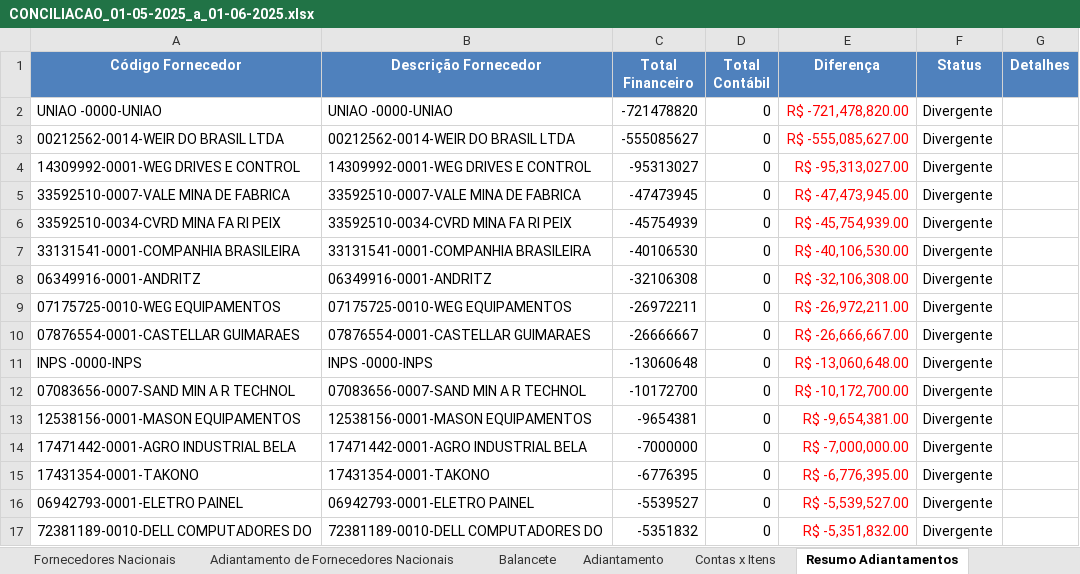
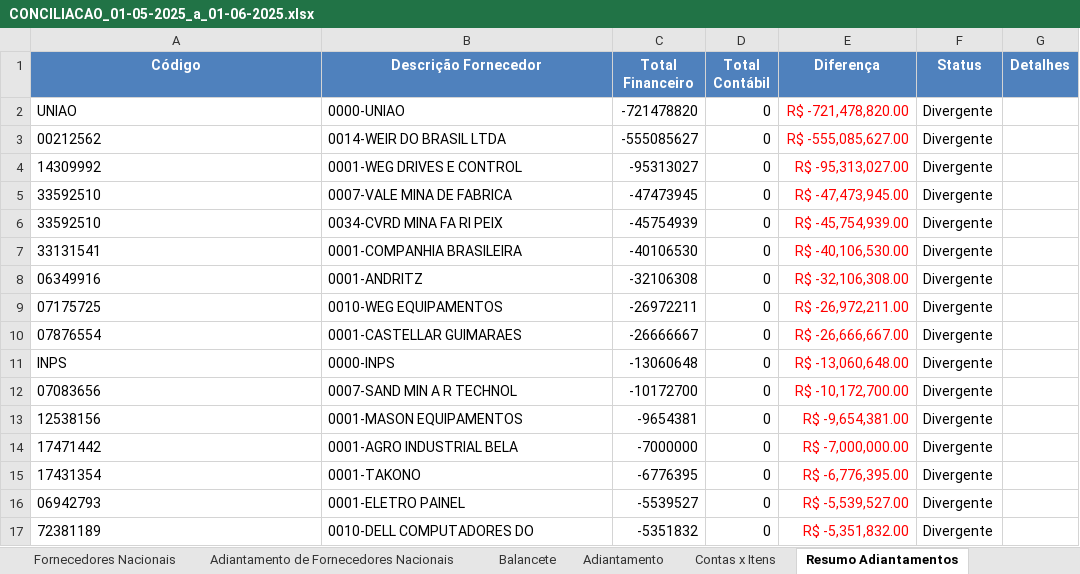
Before and after one commit to AndreDclick/itaminas-conciliacao-fornecedores, an Excel workbook: results/CONCILIACAO_01-05-2025_a_01-06-2025.xlsx, sheet Resumo Adiantamentos, drawn as a sheet; only a part is shown; values as stored, in another font and other column widths than the file's, no borders; the diff covers the shown part only; the diff names each change by its address in the sheet, - before the commit and + after, or states it on an @@ line.

Commit message:
separa codigo de descrição

```diff
--- a/results/CONCILIACAO_01-05-2025_a_01-06-2025.xlsx (sheet Resumo Adiantamentos)
+++ b/results/CONCILIACAO_01-05-2025_a_01-06-2025.xlsx (sheet Resumo Adiantamentos)
-A1: Código Fornecedor
+A1: Código
-A2 (Código): UNIAO -0000-UNIAO
+A2 (Código): UNIAO
-B2 (Descrição Fornecedor): UNIAO -0000-UNIAO
+B2 (Descrição Fornecedor): 0000-UNIAO
-A3 (Código): 00212562-0014-WEIR DO BRASIL LTDA
+A3 (Código): 00212562
-B3 (Descrição Fornecedor): 00212562-0014-WEIR DO BRASIL LTDA
+B3 (Descrição Fornecedor): 0014-WEIR DO BRASIL LTDA
-A4 (Código): 14309992-0001-WEG DRIVES E CONTROL
+A4 (Código): 14309992
-B4 (Descrição Fornecedor): 14309992-0001-WEG DRIVES E CONTROL
+B4 (Descrição Fornecedor): 0001-WEG DRIVES E CONTROL
-A5 (Código): 33592510-0007-VALE MINA DE FABRICA
+A5 (Código): 33592510
-B5 (Descrição Fornecedor): 33592510-0007-VALE MINA DE FABRICA
+B5 (Descrição Fornecedor): 0007-VALE MINA DE FABRICA
-A6 (Código): 33592510-0034-CVRD MINA FA RI PEIX
+A6 (Código): 33592510
-B6 (Descrição Fornecedor): 33592510-0034-CVRD MINA FA RI PEIX
+B6 (Descrição Fornecedor): 0034-CVRD MINA FA RI PEIX
-A7 (Código): 33131541-0001-COMPANHIA BRASILEIRA
+A7 (Código): 33131541
-B7 (Descrição Fornecedor): 33131541-0001-COMPANHIA BRASILEIRA
+B7 (Descrição Fornecedor): 0001-COMPANHIA BRASILEIRA
-A8 (Código): 06349916-0001-ANDRITZ
+A8 (Código): 06349916
-B8 (Descrição Fornecedor): 06349916-0001-ANDRITZ
+B8 (Descrição Fornecedor): 0001-ANDRITZ
-A9 (Código): 07175725-0010-WEG EQUIPAMENTOS
+A9 (Código): 07175725
-B9 (Descrição Fornecedor): 07175725-0010-WEG EQUIPAMENTOS
+B9 (Descrição Fornecedor): 0010-WEG EQUIPAMENTOS
-A10 (Código): 07876554-0001-CASTELLAR GUIMARAES
+A10 (Código): 07876554
-B10 (Descrição Fornecedor): 07876554-0001-CASTELLAR GUIMARAES
+B10 (Descrição Fornecedor): 0001-CASTELLAR GUIMARAES
-A11 (Código): INPS -0000-INPS
+A11 (Código): INPS
-B11 (Descrição Fornecedor): INPS -0000-INPS
+B11 (Descrição Fornecedor): 0000-INPS
-A12 (Código): 07083656-0007-SAND MIN A R TECHNOL
+A12 (Código): 07083656
-B12 (Descrição Fornecedor): 07083656-0007-SAND MIN A R TECHNOL
+B12 (Descrição Fornecedor): 0007-SAND MIN A R TECHNOL
-A13 (Código): 12538156-0001-MASON EQUIPAMENTOS
+A13 (Código): 12538156
-B13 (Descrição Fornecedor): 12538156-0001-MASON EQUIPAMENTOS
+B13 (Descrição Fornecedor): 0001-MASON EQUIPAMENTOS
-A14 (Código): 17471442-0001-AGRO INDUSTRIAL BELA
+A14 (Código): 17471442
-B14 (Descrição Fornecedor): 17471442-0001-AGRO INDUSTRIAL BELA
+B14 (Descrição Fornecedor): 0001-AGRO INDUSTRIAL BELA
-A15 (Código): 17431354-0001-TAKONO
+A15 (Código): 17431354
-B15 (Descrição Fornecedor): 17431354-0001-TAKONO
+B15 (Descrição Fornecedor): 0001-TAKONO
-A16 (Código): 06942793-0001-ELETRO PAINEL
+A16 (Código): 06942793
-B16 (Descrição Fornecedor): 06942793-0001-ELETRO PAINEL
+B16 (Descrição Fornecedor): 0001-ELETRO PAINEL
-A17 (Código): 72381189-0010-DELL COMPUTADORES DO
+A17 (Código): 72381189
-B17 (Descrição Fornecedor): 72381189-0010-DELL COMPUTADORES DO
+B17 (Descrição Fornecedor): 0010-DELL COMPUTADORES DO
```
Also changed, not shown: 372 edited cells elsewhere in this sheet, sheet Contas x Itens, sheet Resumo da Conciliação, sheet Balancete, sheet Adiantamento, sheet Adiantamento de Fornecedores Nacionais, sheet Fornecedores Nacionais, 1 more sheet, 1 other file.
